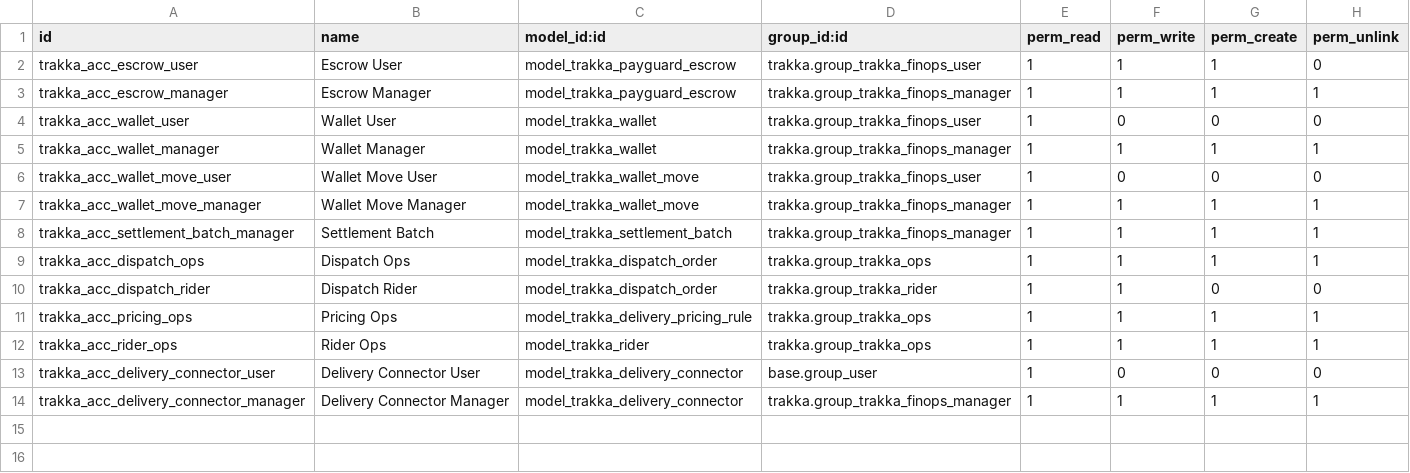
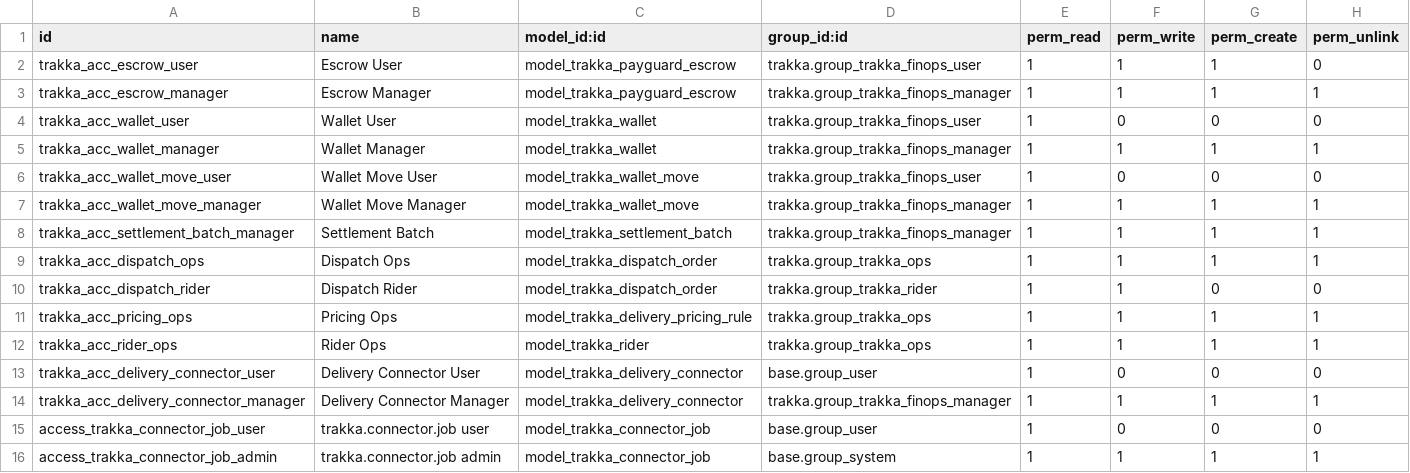
Before and after one commit to mycrowpay/odoo_master, a CSV file: master_addons/trakka_suite/trakka/security/ir.model.access.csv, drawn as a sheet.

Commit message:
added the actual 3pl connector

```diff
--- a/master_addons/trakka_suite/trakka/security/ir.model.access.csv
+++ b/master_addons/trakka_suite/trakka/security/ir.model.access.csv
@@ -14 +14,3 @@ trakka_acc_delivery_connector_user,Delivery Connector User,model_trakka_delivery
 trakka_acc_delivery_connector_manager,Delivery Connector Manager,model_trakka_delivery_connector,trakka.group_trakka_finops_manager,1,1,1,1
+access_trakka_connector_job_user,trakka.connector.job user,model_trakka_connector_job,base.group_user,1,0,0,0
+access_trakka_connector_job_admin,trakka.connector.job admin,model_trakka_connector_job,base.group_system,1,1,1,1
```
Also changed, not shown: 12 other files.
